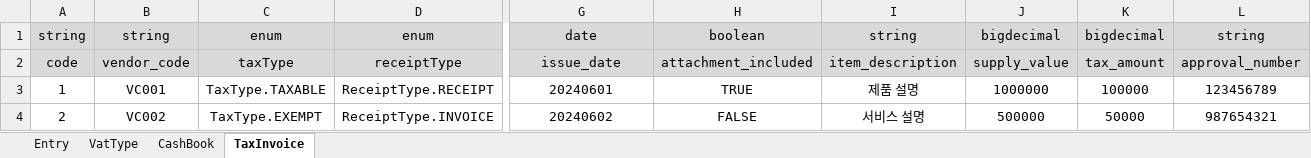
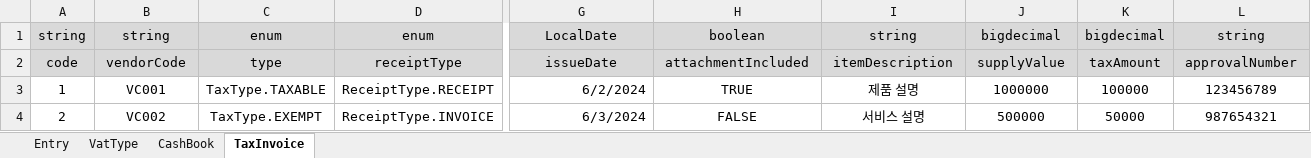
Before and after one commit to wjdn154/ERPSystem-Phase1, an Excel workbook: src/main/resources/data.xlsx, sheet TaxInvoice, drawn as a sheet; only a part is shown, gaps mark what is left out; values as stored, in another font and other column widths than the file's, no borders; the diff names each change by its address in the sheet, - before the commit and + after, or states it on an @@ line.

Commit message:
feature: 변경된 빌더 패턴 변경에 따라 DependencyInjector 기능 수정
- 변경된 빌더 패턴 변경에 따라 DependencyInjector 기능 수정
- LocalDate, LocalDateTime 적용 가능하도록 기능 추가

```diff
--- a/src/main/resources/data.xlsx (sheet TaxInvoice)
+++ b/src/main/resources/data.xlsx (sheet TaxInvoice)
-G1: date
+G1: LocalDate
-B2: vendor_code
+B2: vendorCode
-C2: taxType
+C2: type
-G2: issue_date
+G2: issueDate
-H2: attachment_included
+H2: attachmentIncluded
-I2: item_description
+I2: itemDescription
-J2: supply_value
+J2: supplyValue
-K2: tax_amount
+K2: taxAmount
-L2: approval_number
+L2: approvalNumber
-G3: 20240601
+G3: 6/2/2024
-G3:G4 alignment: center
+G3:G4 alignment: right
-G4: 20240602
+G4: 6/3/2024
```
Also changed, not shown: sheet CashBook, 3 other files.
